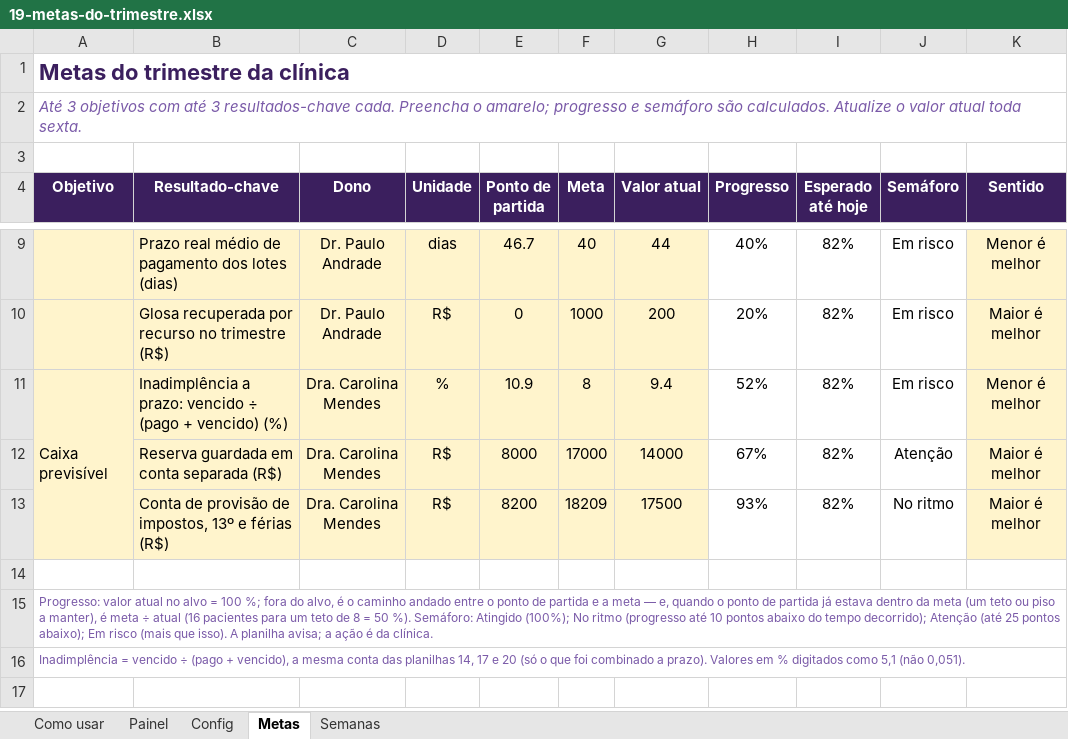
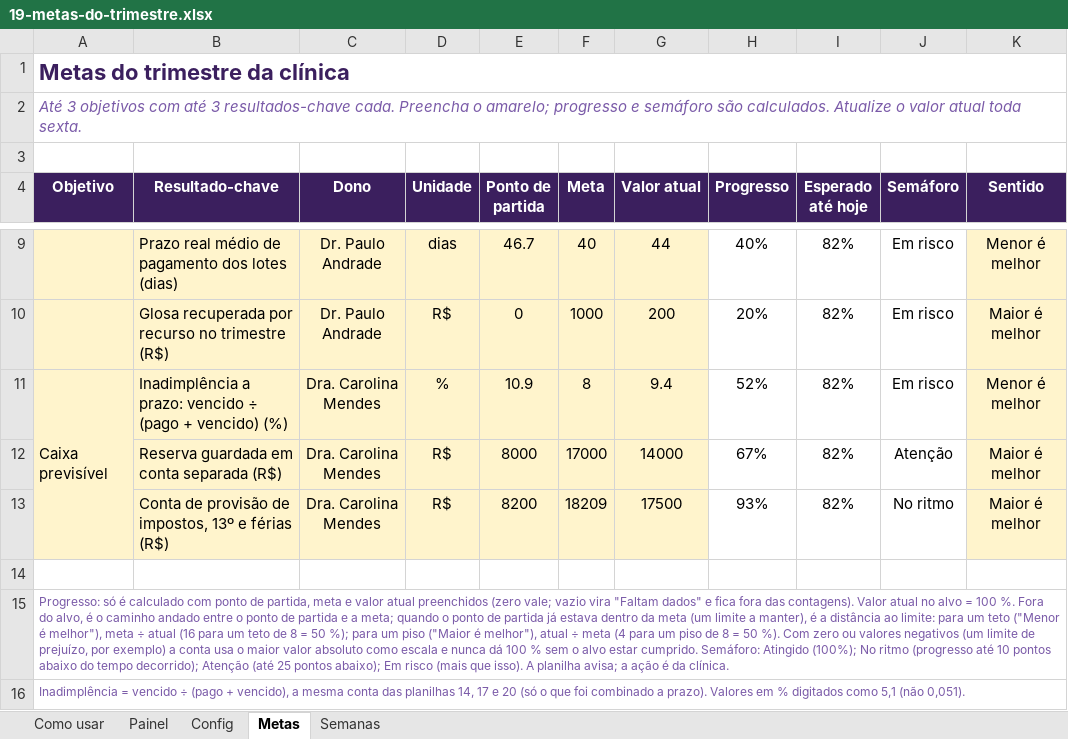
Before and after one commit to eduardomtzz/claude-code, an Excel workbook: projetos/gestao-ia-planilhas/produto/kit-medicos/19-metas-do-trimestre.xlsx, sheet Metas, drawn as a sheet; only a part is shown, gaps mark what is left out; values as stored, in another font and other column widths than the file's, no borders; conditional formats not drawn; the diff names each change by its address in the sheet, - before the commit and + after, or states it on an @@ line.

```diff
--- a/projetos/gestao-ia-planilhas/produto/kit-medicos/19-metas-do-trimestre.xlsx (sheet Metas)
+++ b/projetos/gestao-ia-planilhas/produto/kit-medicos/19-metas-do-trimestre.xlsx (sheet Metas)
-A15 (Objetivo): Progresso: valor atual no alvo = 100 %; fora do alvo, é o caminho andado entre o ponto de partida e a meta — e, quando o ponto de partida já estava dentro da meta (um teto ou piso a manter), é meta ÷ atual (16 pacientes para um teto de 8 = 50 %). Semáforo: Atingido…
+A15 (Objetivo): Progresso: só é calculado com ponto de partida, meta e valor atual preenchidos (zero vale; vazio vira "Faltam dados" e fica fora das contagens). Valor atual no alvo = 100 %. Fora do alvo, é o caminho andado entre o ponto de partida e a meta; quando o ponto de partida já estava dentro da meta (um limite a manter), é a distância ao limite: para um teto ("Menor é melhor"), meta ÷ atual (16 para um teto de 8 = 50 %); para um piso ("Maior é melhor"), atual ÷ meta (4 para um piso de 8 = 50 %). Com zero ou valores negativos (um limite de prejuízo, por exemplo) a conta usa o maior valor absoluto como escala e nunca dá 100 % sem o alvo estar cumprido. Semáforo: Atingido…
```
Also changed, not shown: projetos/gestao-ia-planilhas/produto/kit-advogados/19-metas-do-trimestre.xlsx, projetos/gestao-ia-planilhas/produto/kit-advogados/entrega/19-metas-do-trimestre.xlsx, 9 other files.
